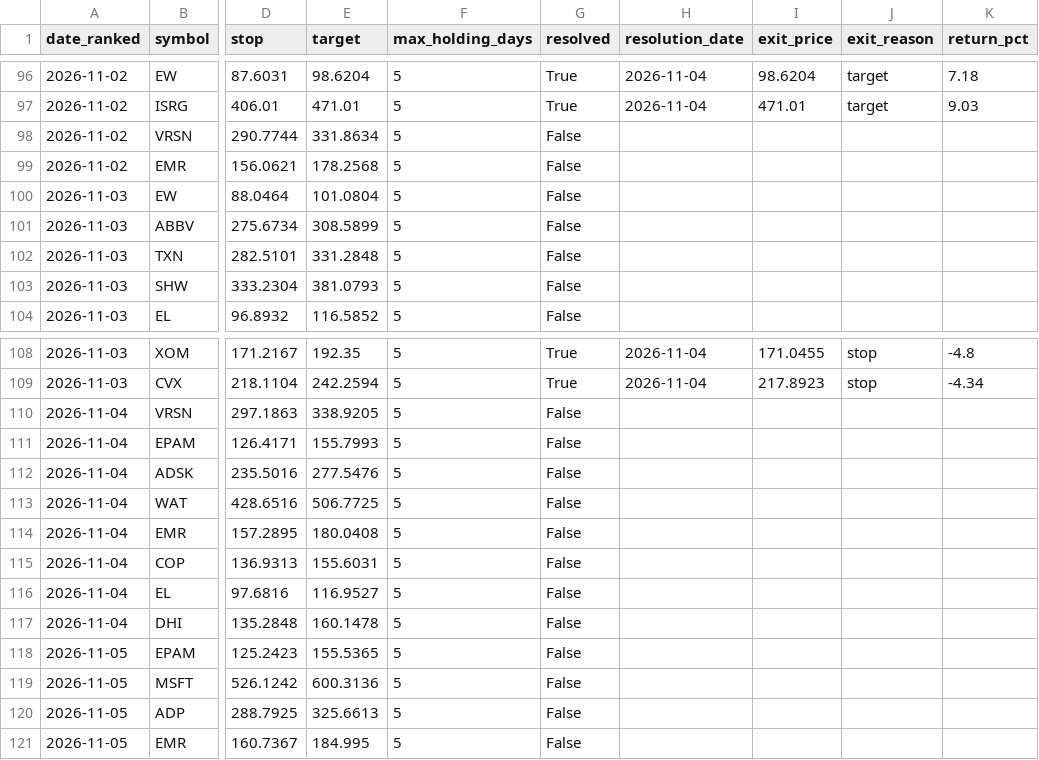
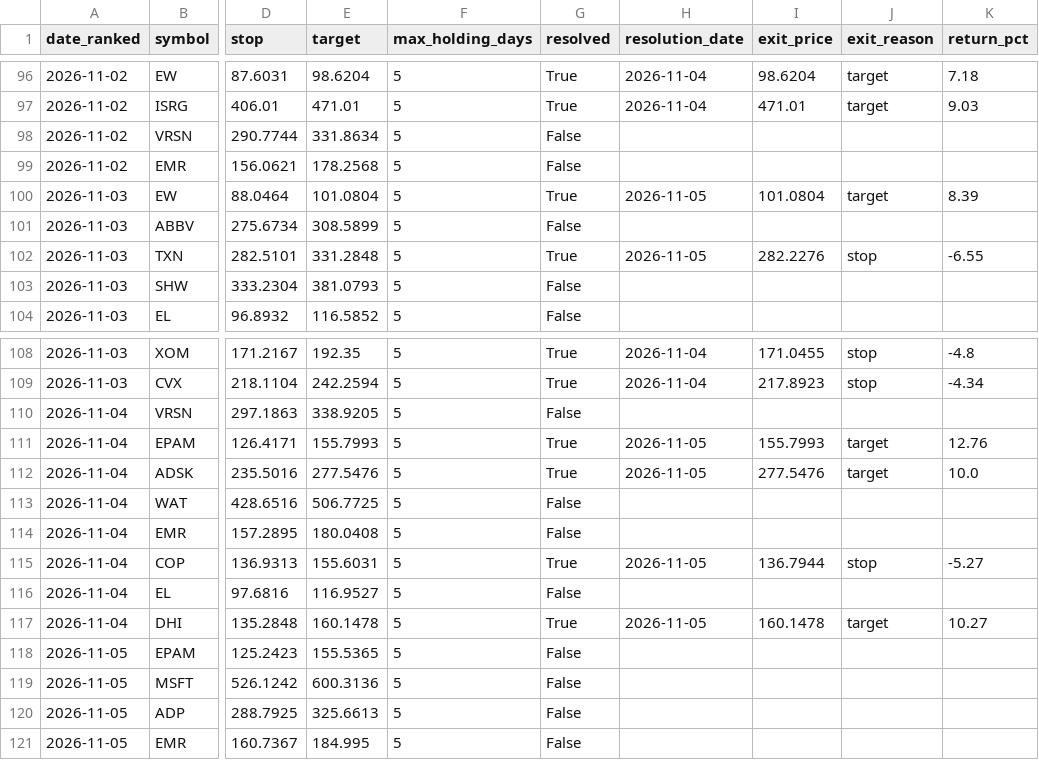
Before and after one commit to kadrisaf/kadrisaf, a CSV file: track_record/candidates.csv, drawn as a sheet; only a part is shown, gaps mark what is left out; the diff covers the shown part only; the diff names each change by its address in the sheet, - before the commit and + after, or states it on an @@ line.

```diff
--- a/track_record/candidates.csv
+++ b/track_record/candidates.csv
-G100 (resolved): False
+G100 (resolved): True
-H100 (resolution_date): (empty)
+H100 (resolution_date): 2026-11-05
-I100 (exit_price): (empty)
+I100 (exit_price): 101.0804
-J100 (exit_reason): (empty)
+J100 (exit_reason): target
-K100 (return_pct): (empty)
+K100 (return_pct): 8.39
-G102 (resolved): False
+G102 (resolved): True
-H102 (resolution_date): (empty)
+H102 (resolution_date): 2026-11-05
-I102 (exit_price): (empty)
+I102 (exit_price): 282.2276
-J102 (exit_reason): (empty)
+J102 (exit_reason): stop
-K102 (return_pct): (empty)
+K102 (return_pct): -6.55
-G111:G112 (resolved): False
+G111:G112 (resolved): True
-H111:H112 (resolution_date): (empty)
+H111:H112 (resolution_date): 2026-11-05
-I111 (exit_price): (empty)
+I111 (exit_price): 155.7993
-J111:J112 (exit_reason): (empty)
+J111:J112 (exit_reason): target
-K111 (return_pct): (empty)
+K111 (return_pct): 12.76
-I112 (exit_price): (empty)
+I112 (exit_price): 277.5476
-K112 (return_pct): (empty)
+K112 (return_pct): 10.0
-G115 (resolved): False
+G115 (resolved): True
-H115 (resolution_date): (empty)
+H115 (resolution_date): 2026-11-05
-I115 (exit_price): (empty)
+I115 (exit_price): 136.7944
-J115 (exit_reason): (empty)
+J115 (exit_reason): stop
-K115 (return_pct): (empty)
+K115 (return_pct): -5.27
-G117 (resolved): False
+G117 (resolved): True
-H117 (resolution_date): (empty)
+H117 (resolution_date): 2026-11-05
-I117 (exit_price): (empty)
+I117 (exit_price): 160.1478
-J117 (exit_reason): (empty)
+J117 (exit_reason): target
-K117 (return_pct): (empty)
+K117 (return_pct): 10.27
```
Also changed, not shown: 10 added rows and 20 edited cells elsewhere in this file, 1 other file.
